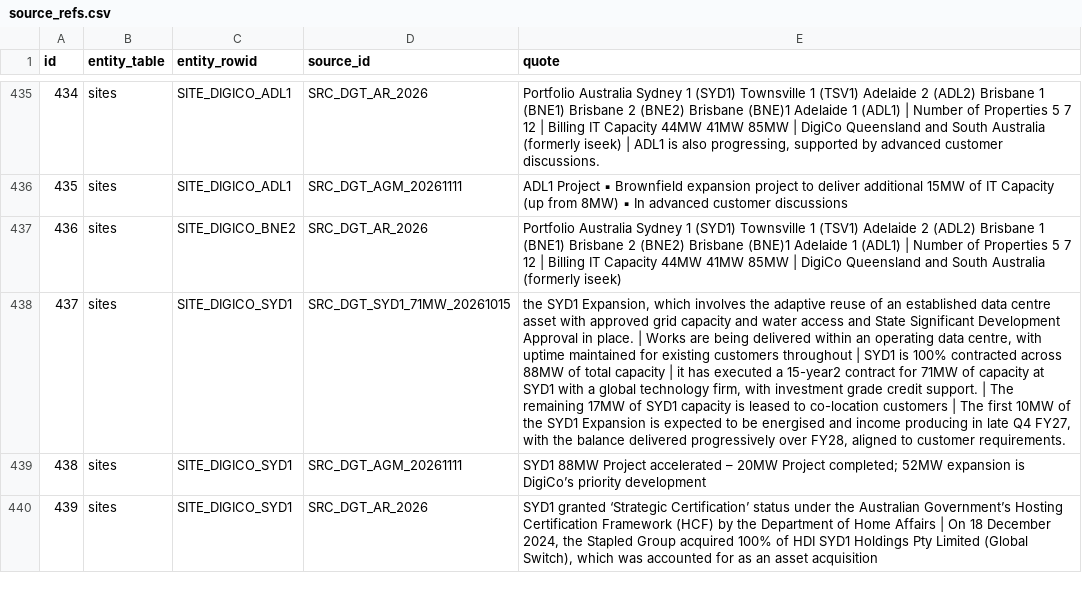
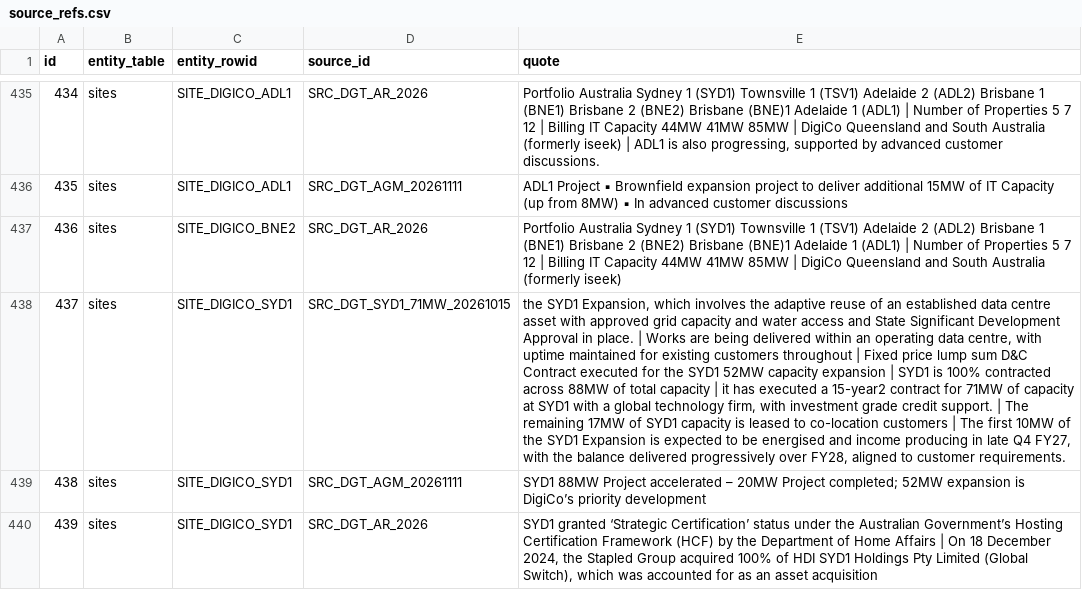
Before and after one commit to dhynesmnk-cyber/weneedtotalkaboutdatacentres, a CSV file: data-pipeline/exports/csv/source_refs.csv, drawn as a sheet; only a part is shown, gaps mark what is left out; the diff names each change by its address in the sheet, - before the commit and + after, or states it on an @@ line.

```diff
--- a/data-pipeline/exports/csv/source_refs.csv
+++ b/data-pipeline/exports/csv/source_refs.csv
-E438 (quote): …throughout | SYD1 is…
+E438 (quote): …throughout | Fixed price lump sum D&C Contract executed for the SYD1 52MW capacity expansion | SYD1 is…
```
Also changed, not shown: data-pipeline/exports/csv/research_gaps.csv, data-pipeline/exports/csv/sites.csv, 14 other files.
